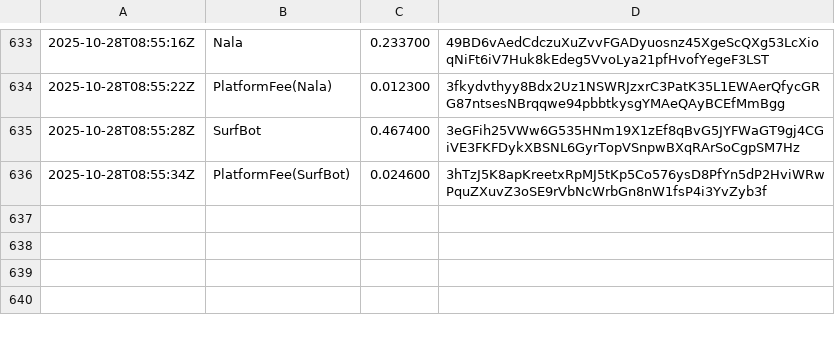
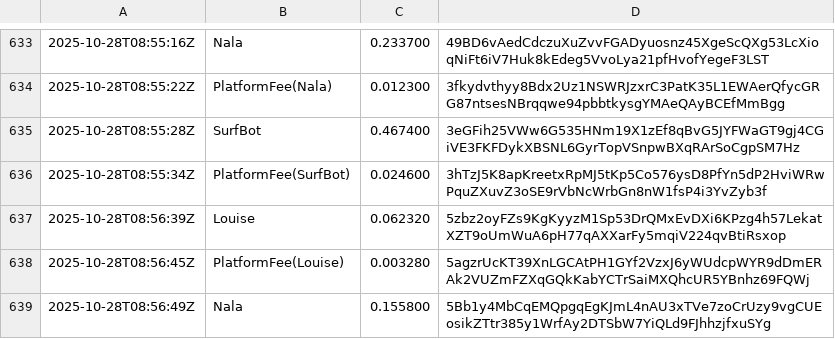
Before and after one commit to cryptoknit/goodwave-devnet-demo, a TSV file: docs/data/ledger.tsv, drawn as a sheet; only a part is shown, gaps mark what is left out.

Commit message:
data: 2025-10-28T08:56:53Z

```diff
--- a/docs/data/ledger.tsv
+++ b/docs/data/ledger.tsv
@@ -636 +636,4 @@
 2025-10-28T08:55:34Z	PlatformFee(SurfBot)	0.024600	3hTzJ5K8apKreetxRpMJ5tKp5Co576ysD8PfYn5dP2HviWRwPquZXuvZ3oSE9rVbNcWrbGn8nW1fsP4i3YvZyb3f
+2025-10-28T08:56:39Z	Louise	0.062320	5zbz2oyFZs9KgKyyzM1Sp53DrQMxEvDXi6KPzg4h57LekatXZT9oUmWuA6pH77qAXXarFy5mqiV224qvBtiRsxop
+2025-10-28T08:56:45Z	PlatformFee(Louise)	0.003280	5agzrUcKT39XnLGCAtPH1GYf2VzxJ6yWUdcpWYR9dDmERAk2VUZmFZXqGQkKabYCTrSaiMXQhcUR5YBnhz69FQWj
+2025-10-28T08:56:49Z	Nala	0.155800	5Bb1y4MbCqEMQpgqEgKJmL4nAU3xTVe7zoCrUzy9vgCUEosikZTtr385y1WrfAy2DTSbW7YiQLd9FJhhzjfxuSYg
```
Also changed, not shown: 1 other file.
